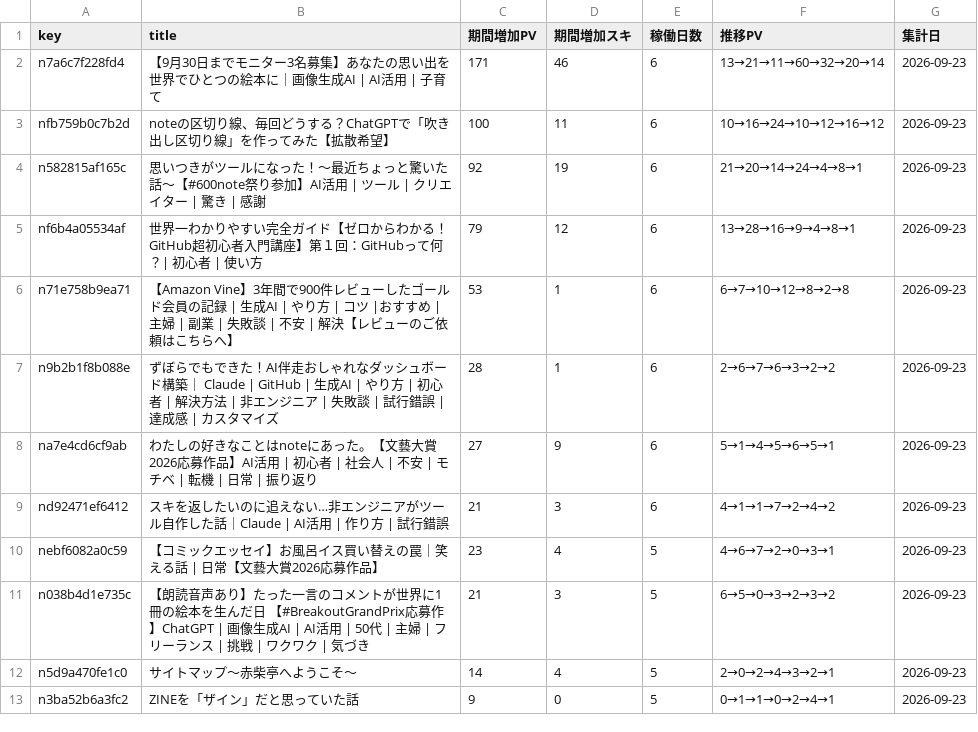
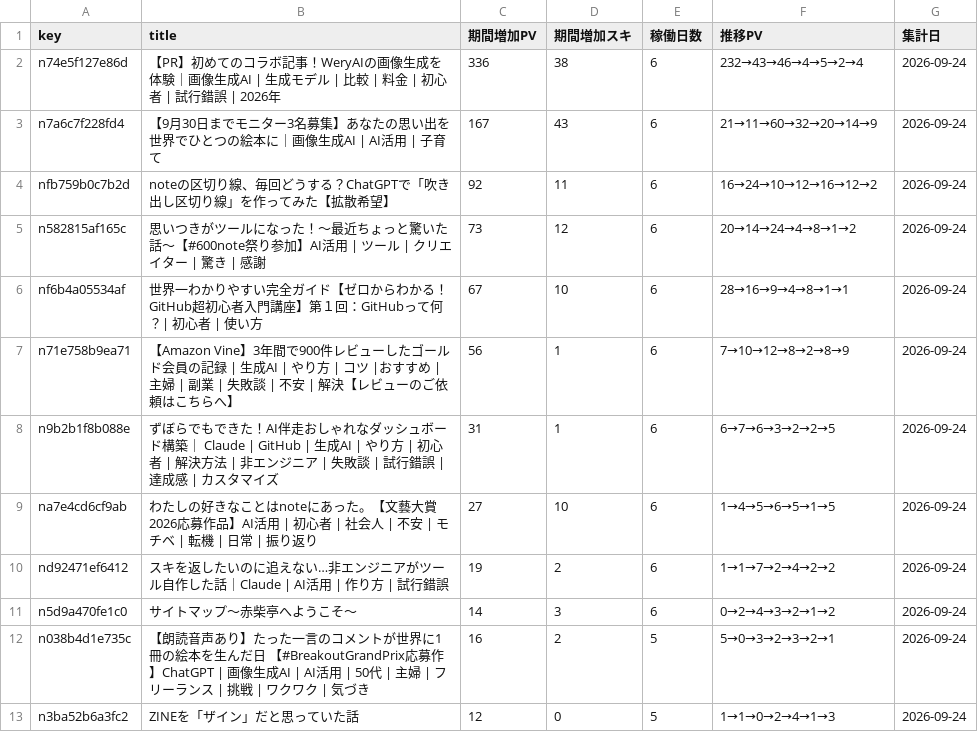
Before and after one commit to thinkingshiba0526-dot/note-stats-dashboard, a CSV file: data/asset_articles.csv, drawn as a sheet; only a part is shown; the diff covers the shown part only.

```diff
--- a/data/asset_articles.csv
+++ b/data/asset_articles.csv
@@ -1,13 +1,13 @@
 key,title,期間増加PV,期間増加スキ,稼働日数,推移PV,集計日
-n7a6c7f228fd4,【9月30日までモニター3名募集】あなたの思い出を世界でひとつの絵本に｜画像生成AI | AI活用 | 子育て,171,46,6,13→21→11→60→32→20→14,2026-09-23
-nfb759b0c7b2d,noteの区切り線、毎回どうする？ChatGPTで「吹き出し区切り線」を作ってみた【拡散希望】,100,11,6,10→16→24→10→12→16→12,2026-09-23
-n582815af165c,思いつきがツールになった！〜最近ちょっと驚いた話〜【#600note祭り参加】AI活用 | ツール | クリエイター | 驚き | 感謝,92,19,6,21→20→14→24→4→8→1,2026-09-23
-nf6b4a05534af,世界一わかりやすい完全ガイド【ゼロからわかる！GitHub超初心者入門講座】第１回：GitHubって何？| 初心者 | 使い方,79,12,6,13→28→16→9→4→8→1,2026-09-23
-n71e758b9ea71,【Amazon Vine】3年間で900件レビューしたゴールド会員の記録 | 生成AI | やり方 | コツ |おすすめ | 主婦 | 副業 | 失敗談 | 不安 | 解決【レビューのご依頼はこちらへ】,53,1,6,6→7→10→12→8→2→8,2026-09-23
-n9b2b1f8b088e,ずぼらでもできた！AI伴走おしゃれなダッシュボード構築｜ Claude | GitHub | 生成AI | やり方 | 初心者 | 解決方法 | 非エンジニア | 失敗談 | 試行錯誤 | 達成感 | カスタマイズ,28,1,6,2→6→7→6→3→2→2,2026-09-23
-na7e4cd6cf9ab,わたしの好きなことはnoteにあった。【文藝大賞2026応募作品】AI活用 | 初心者 | 社会人 | 不安 | モチベ | 転機 | 日常 | 振り返り,27,9,6,5→1→4→5→6→5→1,2026-09-23
-nd92471ef6412,スキを返したいのに追えない…非エンジニアがツール自作した話｜Claude | AI活用 | 作り方 | 試行錯誤,21,3,6,4→1→1→7→2→4→2,2026-09-23
-nebf6082a0c59,【コミックエッセイ】お風呂イス買い替えの罠｜笑える話 | 日常【文藝大賞2026応募作品】,23,4,5,4→6→7→2→0→3→1,2026-09-23
-n038b4d1e735c,【朗読音声あり】たった一言のコメントが世界に1冊の絵本を生んだ日　【#BreakoutGrandPrix応募作】ChatGPT | 画像生成AI | AI活用 | 50代 | 主婦 | フリーランス | 挑戦 | ワクワク | 気づき,21,3,5,6→5→0→3→2→3→2,2026-09-23
-n5d9a470fe1c0,サイトマップ～赤柴亭へようこそ～,14,4,5,2→0→2→4→3→2→1,2026-09-23
-n3ba52b6a3fc2,ZINEを「ザイン」だと思っていた話,9,0,5,0→1→1→0→2→4→1,2026-09-23
+n74e5f127e86d,【PR】初めてのコラボ記事！WeryAIの画像生成を体験｜画像生成AI | 生成モデル | 比較 | 料金 | 初心者 | 試行錯誤 | 2026年,336,38,6,232→43→46→4→5→2→4,2026-09-24
+n7a6c7f228fd4,【9月30日までモニター3名募集】あなたの思い出を世界でひとつの絵本に｜画像生成AI | AI活用 | 子育て,167,43,6,21→11→60→32→20→14→9,2026-09-24
+nfb759b0c7b2d,noteの区切り線、毎回どうする？ChatGPTで「吹き出し区切り線」を作ってみた【拡散希望】,92,11,6,16→24→10→12→16→12→2,2026-09-24
+n582815af165c,思いつきがツールになった！〜最近ちょっと驚いた話〜【#600note祭り参加】AI活用 | ツール | クリエイター | 驚き | 感謝,73,12,6,20→14→24→4→8→1→2,2026-09-24
+nf6b4a05534af,世界一わかりやすい完全ガイド【ゼロからわかる！GitHub超初心者入門講座】第１回：GitHubって何？| 初心者 | 使い方,67,10,6,28→16→9→4→8→1→1,2026-09-24
+n71e758b9ea71,【Amazon Vine】3年間で900件レビューしたゴールド会員の記録 | 生成AI | やり方 | コツ |おすすめ | 主婦 | 副業 | 失敗談 | 不安 | 解決【レビューのご依頼はこちらへ】,56,1,6,7→10→12→8→2→8→9,2026-09-24
+n9b2b1f8b088e,ずぼらでもできた！AI伴走おしゃれなダッシュボード構築｜ Claude | GitHub | 生成AI | やり方 | 初心者 | 解決方法 | 非エンジニア | 失敗談 | 試行錯誤 | 達成感 | カスタマイズ,31,1,6,6→7→6→3→2→2→5,2026-09-24
+na7e4cd6cf9ab,わたしの好きなことはnoteにあった。【文藝大賞2026応募作品】AI活用 | 初心者 | 社会人 | 不安 | モチベ | 転機 | 日常 | 振り返り,27,10,6,1→4→5→6→5→1→5,2026-09-24
+nd92471ef6412,スキを返したいのに追えない…非エンジニアがツール自作した話｜Claude | AI活用 | 作り方 | 試行錯誤,19,2,6,1→1→7→2→4→2→2,2026-09-24
+n5d9a470fe1c0,サイトマップ～赤柴亭へようこそ～,14,3,6,0→2→4→3→2→1→2,2026-09-24
+n038b4d1e735c,【朗読音声あり】たった一言のコメントが世界に1冊の絵本を生んだ日　【#BreakoutGrandPrix応募作】ChatGPT | 画像生成AI | AI活用 | 50代 | 主婦 | フリーランス | 挑戦 | ワクワク | 気づき,16,2,5,5→0→3→2→3→2→1,2026-09-24
+n3ba52b6a3fc2,ZINEを「ザイン」だと思っていた話,12,0,5,1→1→0→2→4→1→3,2026-09-24
```
Also changed, not shown: 4 added rows, 5 removed rows and 7 edited cells elsewhere in this file, data/funnel_cumulative_summary.csv, data/monthly_summary.csv, 7 other files.
